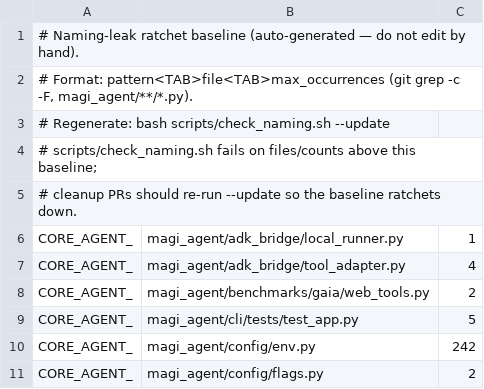
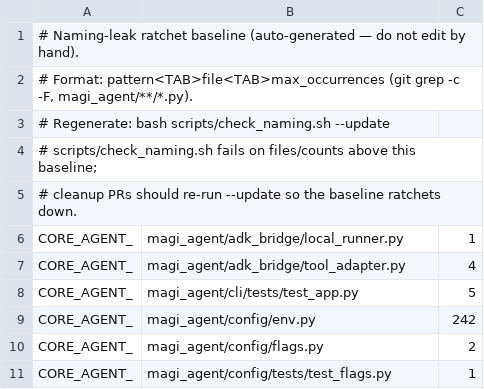
Before and after one commit to openmagi/magi-agent, a TSV file: scripts/naming_baseline.tsv, drawn as a sheet; only a part is shown; the shorter side is filled out with more unchanged rows; the diff names each change by its address in the sheet, - before the commit and + after, or states it on an @@ line.

```diff
--- a/scripts/naming_baseline.tsv
+++ b/scripts/naming_baseline.tsv
-row 8: CORE_AGENT_ | magi_agent/benchmarks/gaia/web_tools.py | 2
```
Also changed, not shown: 1 other file.
